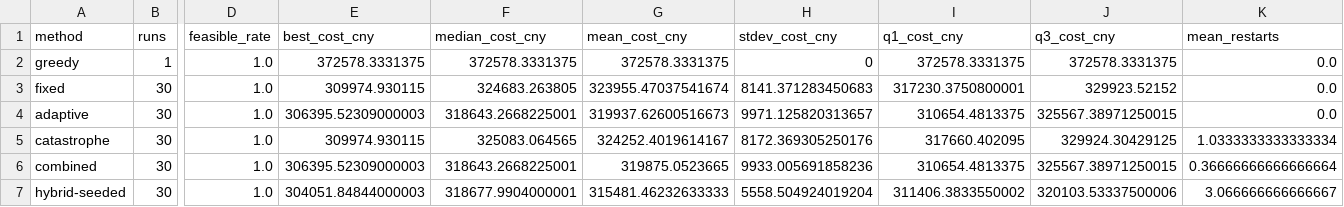
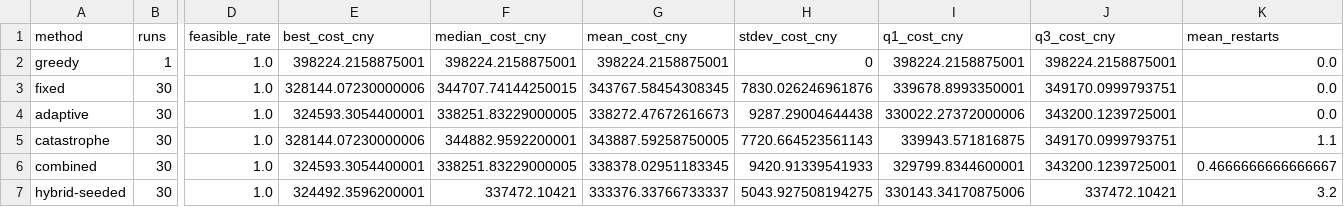
Before and after one commit to jetfan-xin/carbon-aware-multimodal-routing, a CSV file: benchmarks/synthetic-global-allocation/method-summary.csv, drawn as a sheet; only a part is shown, gaps mark what is left out; the diff names each change by its address in the sheet, - before the commit and + after, or states it on an @@ line.

```diff
--- a/benchmarks/synthetic-global-allocation/method-summary.csv
+++ b/benchmarks/synthetic-global-allocation/method-summary.csv
-E2 (best_cost_cny): 372578.3331375
+E2 (best_cost_cny): 398224.2158875001
-F2 (median_cost_cny): 372578.3331375
+F2 (median_cost_cny): 398224.2158875001
-G2 (mean_cost_cny): 372578.3331375
+G2 (mean_cost_cny): 398224.2158875001
-I2 (q1_cost_cny): 372578.3331375
+I2 (q1_cost_cny): 398224.2158875001
-J2 (q3_cost_cny): 372578.3331375
+J2 (q3_cost_cny): 398224.2158875001
-E3 (best_cost_cny): 309974.930115
+E3 (best_cost_cny): 328144.07230000006
-F3 (median_cost_cny): 324683.263805
+F3 (median_cost_cny): 344707.74144250015
-G3 (mean_cost_cny): 323955.47037541674
+G3 (mean_cost_cny): 343767.58454308345
-H3 (stdev_cost_cny): 8141.371283450683
+H3 (stdev_cost_cny): 7830.026246961876
-I3 (q1_cost_cny): 317230.3750800001
+I3 (q1_cost_cny): 339678.8993350001
-J3 (q3_cost_cny): 329923.52152
+J3 (q3_cost_cny): 349170.0999793751
-E4 (best_cost_cny): 306395.52309000003
+E4 (best_cost_cny): 324593.3054400001
-F4 (median_cost_cny): 318643.2668225001
+F4 (median_cost_cny): 338251.83229000005
-G4 (mean_cost_cny): 319937.62600516673
+G4 (mean_cost_cny): 338272.47672616673
-H4 (stdev_cost_cny): 9971.125820313657
+H4 (stdev_cost_cny): 9287.29004644438
-I4 (q1_cost_cny): 310654.4813375
+I4 (q1_cost_cny): 330022.27372000006
-J4 (q3_cost_cny): 325567.38971250015
+J4 (q3_cost_cny): 343200.1239725001
-E5 (best_cost_cny): 309974.930115
+E5 (best_cost_cny): 328144.07230000006
-F5 (median_cost_cny): 325083.064565
+F5 (median_cost_cny): 344882.9592200001
-G5 (mean_cost_cny): 324252.4019614167
+G5 (mean_cost_cny): 343887.59258750005
-H5 (stdev_cost_cny): 8172.369305250176
+H5 (stdev_cost_cny): 7720.664523561143
-I5 (q1_cost_cny): 317660.402095
+I5 (q1_cost_cny): 339943.571816875
-J5 (q3_cost_cny): 329924.30429125
+J5 (q3_cost_cny): 349170.0999793751
-K5 (mean_restarts): 1.0333333333333334
+K5 (mean_restarts): 1.1
-E6 (best_cost_cny): 306395.52309000003
+E6 (best_cost_cny): 324593.3054400001
-F6 (median_cost_cny): 318643.2668225001
+F6 (median_cost_cny): 338251.83229000005
-G6 (mean_cost_cny): 319875.0523665
+G6 (mean_cost_cny): 338378.02951183345
-H6 (stdev_cost_cny): 9933.005691858236
+H6 (stdev_cost_cny): 9420.91339541933
-I6 (q1_cost_cny): 310654.4813375
+I6 (q1_cost_cny): 329799.8344600001
-J6 (q3_cost_cny): 325567.38971250015
+J6 (q3_cost_cny): 343200.1239725001
-K6 (mean_restarts): 0.36666666666666664
+K6 (mean_restarts): 0.4666666666666667
-E7 (best_cost_cny): 304051.84844000003
+E7 (best_cost_cny): 324492.3596200001
-F7 (median_cost_cny): 318677.9904000001
+F7 (median_cost_cny): 337472.10421
-G7 (mean_cost_cny): 315481.46232633333
+G7 (mean_cost_cny): 333376.33766733337
-H7 (stdev_cost_cny): 5558.504924019204
+H7 (stdev_cost_cny): 5043.927508194275
-I7 (q1_cost_cny): 311406.3833550002
+I7 (q1_cost_cny): 330143.34170875006
-J7 (q3_cost_cny): 320103.53337500006
+J7 (q3_cost_cny): 337472.10421
-K7 (mean_restarts): 3.066666666666667
+K7 (mean_restarts): 3.2
```
Also changed, not shown: benchmarks/allocation-control-tuning/runs.csv, benchmarks/allocation-control-validation/runs.csv, 38 other files.
